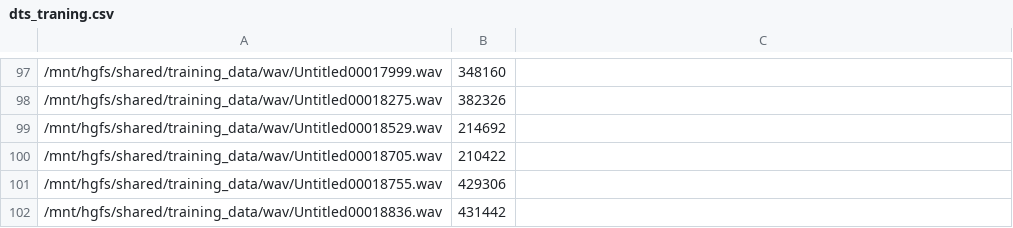
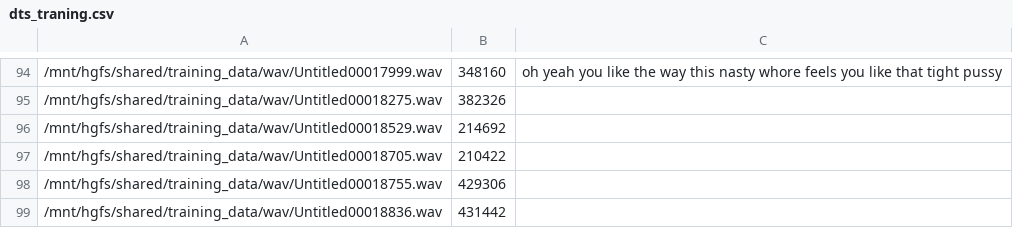
Before and after one commit to kenfox0115/deepspeech, a CSV file: dts_traning.csv, drawn as a sheet; only a part is shown, gaps mark what is left out; the diff covers the shown part only.

```diff
--- a/dts_traning.csv
+++ b/dts_traning.csv
@@ -97,2 +94,2 @@
-/mnt/hgfs/shared/training_data/wav/Untitled00017999.wav,348160
+/mnt/hgfs/shared/training_data/wav/Untitled00017999.wav,348160,oh yeah you like the way this nasty whore feels you like that tight pussy
 /mnt/hgfs/shared/training_data/wav/Untitled00018275.wav,382326
```
Also changed, not shown: 3 removed rows and 53 edited cells elsewhere in this file.
